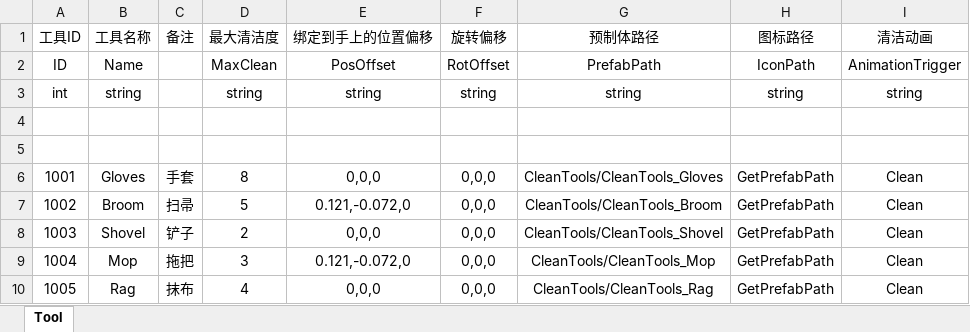
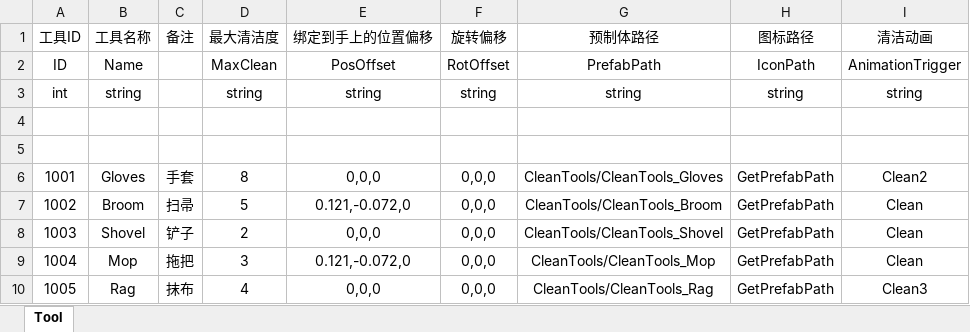
Before and after one commit to pppeteryhy/the-janitor-simulator, an Excel workbook: Config/Excel/ToolData.xlsx, sheet Tool, drawn as a sheet; values as stored, in another font and other column widths than the file's, no borders; the diff names each change by its address in the sheet, - before the commit and + after, or states it on an @@ line.

```diff
--- a/Config/Excel/ToolData.xlsx (sheet Tool)
+++ b/Config/Excel/ToolData.xlsx (sheet Tool)
-I6 (清洁动画): Clean
+I6 (清洁动画): Clean2
-I10 (清洁动画): Clean
+I10 (清洁动画): Clean3
```
Also changed, not shown: 14 other files.
